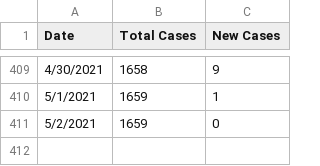
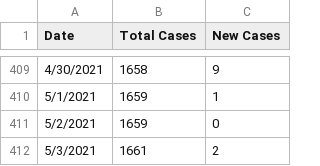
Before and after one commit to rutherford-nj/data-committee.covid-data, a CSV file: data/csv/rutherford_data.csv, drawn as a sheet; only a part is shown, gaps mark what is left out.

Commit message:
5/3 data

```diff
--- a/data/csv/rutherford_data.csv
+++ b/data/csv/rutherford_data.csv
@@ -411 +411,2 @@ Date,Total Cases,New Cases
 5/2/2021,1659,0
+5/3/2021,1661,2
```
